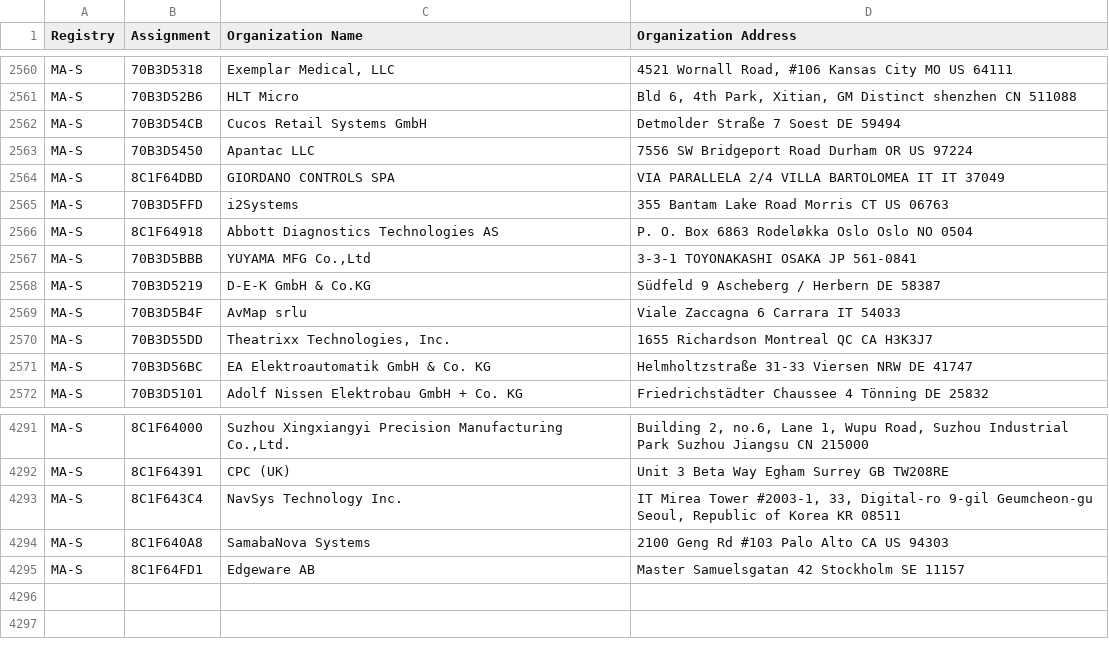
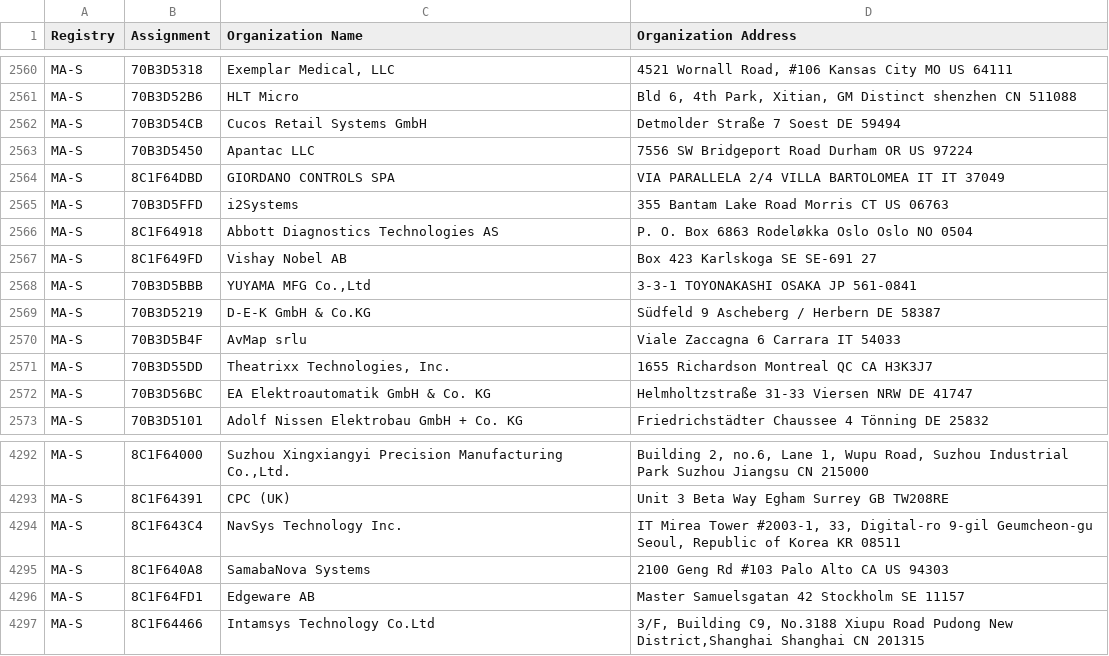
Before and after one commit to hdm/mac-ages, a CSV file: data/ieee/oui36.csv, drawn as a sheet; only a part is shown, gaps mark what is left out; the diff names each change by its address in the sheet, - before the commit and + after, or states it on an @@ line.

```diff
--- a/data/ieee/oui36.csv
+++ b/data/ieee/oui36.csv
+row 2567: MA-S | 8C1F649FD | Vishay Nobel AB | Box 423 Karlskoga SE SE-691 27
+row 4297: MA-S | 8C1F64466 | Intamsys Technology Co.Ltd | 3/F, Building C9, No.3188 Xiupu Road Pudong New District,Shanghai Shanghai CN 201315
```
Also changed, not shown: data/ieee/mam.csv, 3 other files.
